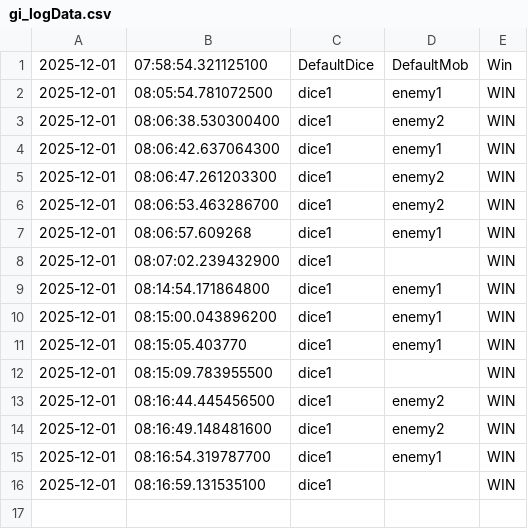
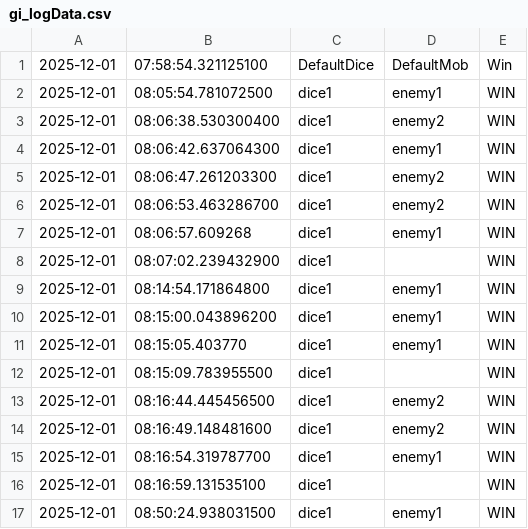
Before and after one commit to 2025-2-OOP-team-6/java_game, a CSV file: assets/files/gi_logData.csv, drawn as a sheet.

```diff
--- a/assets/files/gi_logData.csv
+++ b/assets/files/gi_logData.csv
@@ -16 +16,2 @@
 2025-12-01,08:16:59.131535100,dice1,,WIN
+2025-12-01,08:50:24.938031500,dice1,enemy1,WIN
```
Also changed, not shown: assets/files/account_file.csv, 8 other files.
